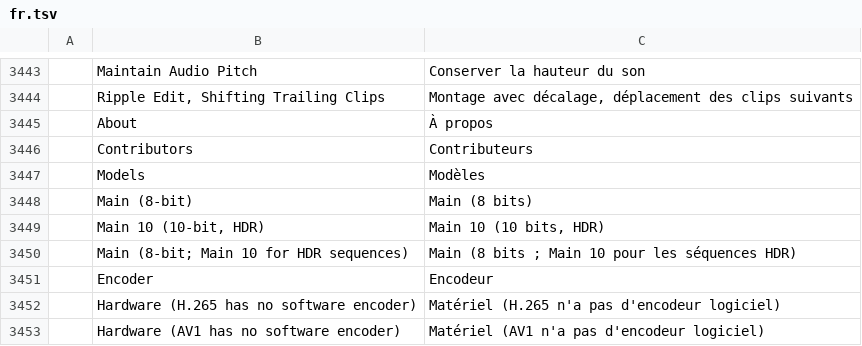
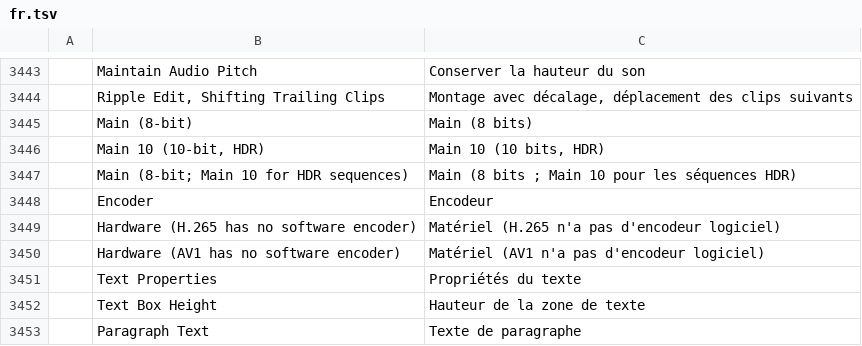
Before and after one commit to wasigonzi/vl-films, a TSV file: crates/ui-egui/src/i18n/fr.tsv, drawn as a sheet; only a part is shown, gaps mark what is left out; the shorter side is filled out with more unchanged rows; the diff names each change by its address in the sheet, - before the commit and + after, or states it on an @@ line.

```diff
--- a/crates/ui-egui/src/i18n/fr.tsv
+++ b/crates/ui-egui/src/i18n/fr.tsv
-row 3445:  | About | À propos
-row 3446:  | Contributors | Contributeurs
-row 3447:  | Models | Modèles
```
Also changed, not shown: crates/ui-egui/src/i18n/cs.tsv, crates/ui-egui/src/i18n/it.tsv, 24 other files.
